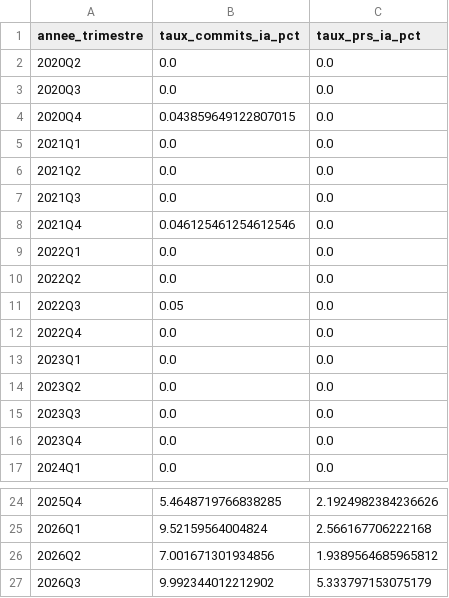
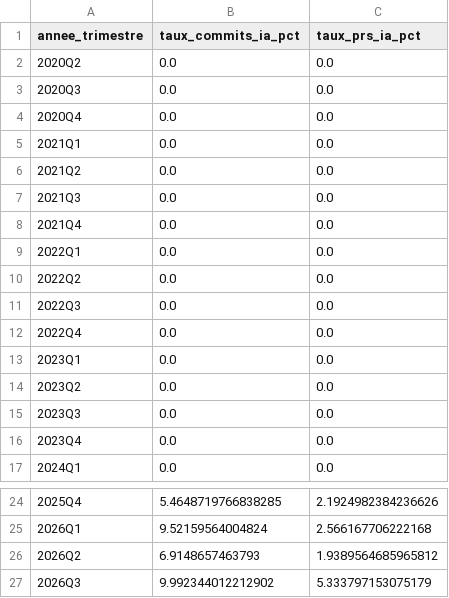
Before and after one commit to Skyblue19/ialurk, a CSV file: memoire-ia-dev/Resultats/evolution_globale_par_canal.csv, drawn as a sheet; only a part is shown, gaps mark what is left out.

```diff
--- a/memoire-ia-dev/Resultats/evolution_globale_par_canal.csv
+++ b/memoire-ia-dev/Resultats/evolution_globale_par_canal.csv
@@ -3,3 +3,3 @@ annee_trimestre,taux_commits_ia_pct,taux_prs_ia_pct
 2020Q3,0.0,0.0
-2020Q4,0.043859649122807015,0.0
+2020Q4,0.0,0.0
 2021Q1,0.0,0.0
@@ -7,6 +7,6 @@ annee_trimestre,taux_commits_ia_pct,taux_prs_ia_pct
 2021Q3,0.0,0.0
-2021Q4,0.046125461254612546,0.0
+2021Q4,0.0,0.0
 2022Q1,0.0,0.0
 2022Q2,0.0,0.0
-2022Q3,0.05,0.0
+2022Q3,0.0,0.0
 2022Q4,0.0,0.0
@@ -25,3 +25,3 @@ annee_trimestre,taux_commits_ia_pct,taux_prs_ia_pct
 2026Q1,9.52159564004824,2.566167706222168
-2026Q2,7.001671301934856,1.9389564685965812
+2026Q2,6.9148657463793,1.9389564685965812
 2026Q3,9.992344012212902,5.333797153075179
```
Also changed, not shown: memoire-ia-dev/Resultats/performance_aidev.csv, memoire-ia-dev/Resultats/synthese_par_depot.csv, 13 other files.
